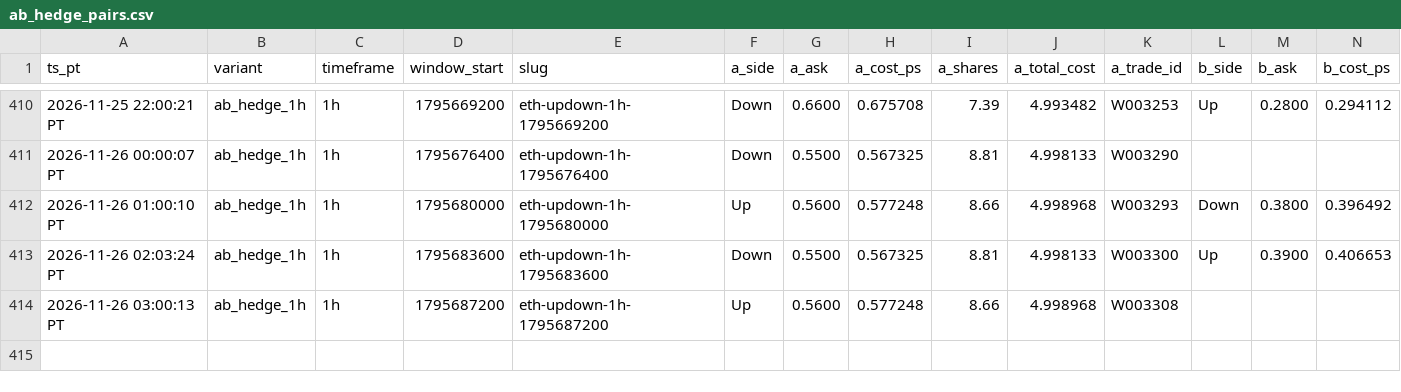
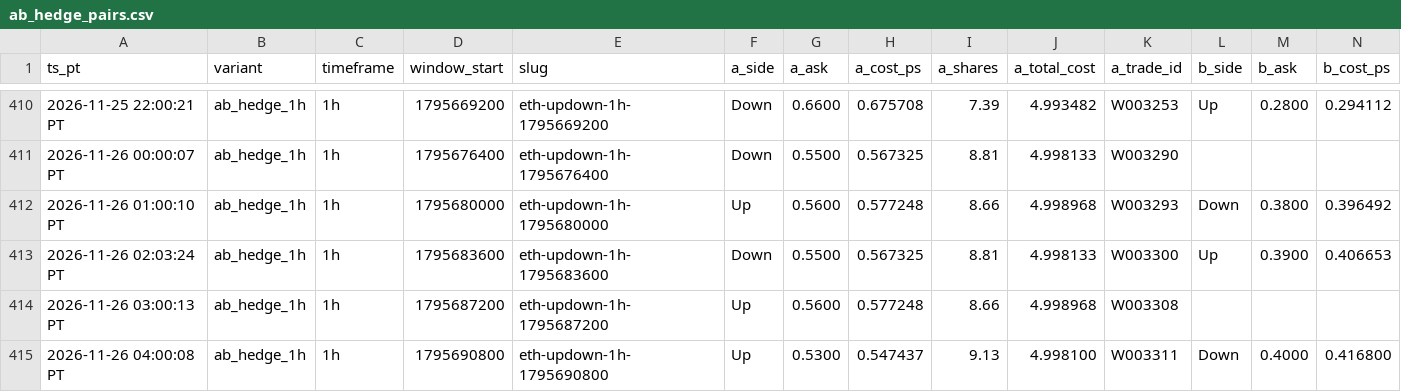
Before and after one commit to michaeldeuchar-dotcom/eth-paper-bot, a CSV file: data/week2/ab_hedge_pairs.csv, drawn as a sheet; only a part is shown, gaps mark what is left out; rows hold the shown columns only; the diff names each change by its address in the sheet, - before the commit and + after, or states it on an @@ line.

```diff
--- a/data/week2/ab_hedge_pairs.csv
+++ b/data/week2/ab_hedge_pairs.csv
+row 415: 2026-11-26 04:00:08 PT | ab_hedge_1h | 1h | 1795690800 | eth-updown-1h-1795690800 | Up | 0.5300 | 0.547437 | 9.13 | 4.998100 | W003311 | Down | 0.4000 | 0.416800
```
Also changed, not shown: data/week2/decisions_tail.csv, data/week2/trades_ab_hedge_1h.csv, 7 other files.
